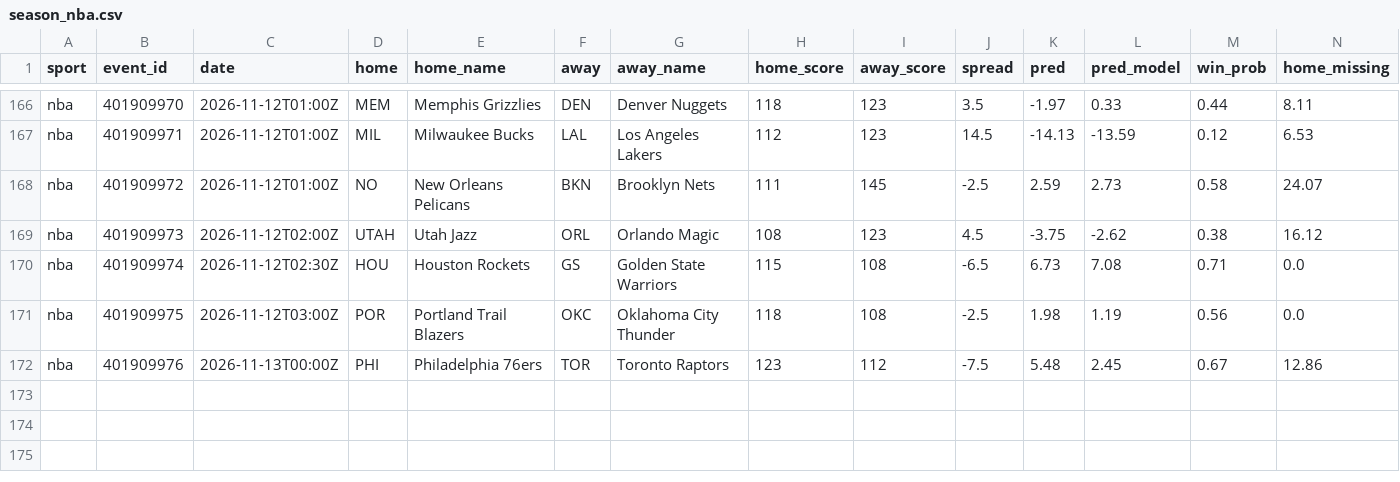
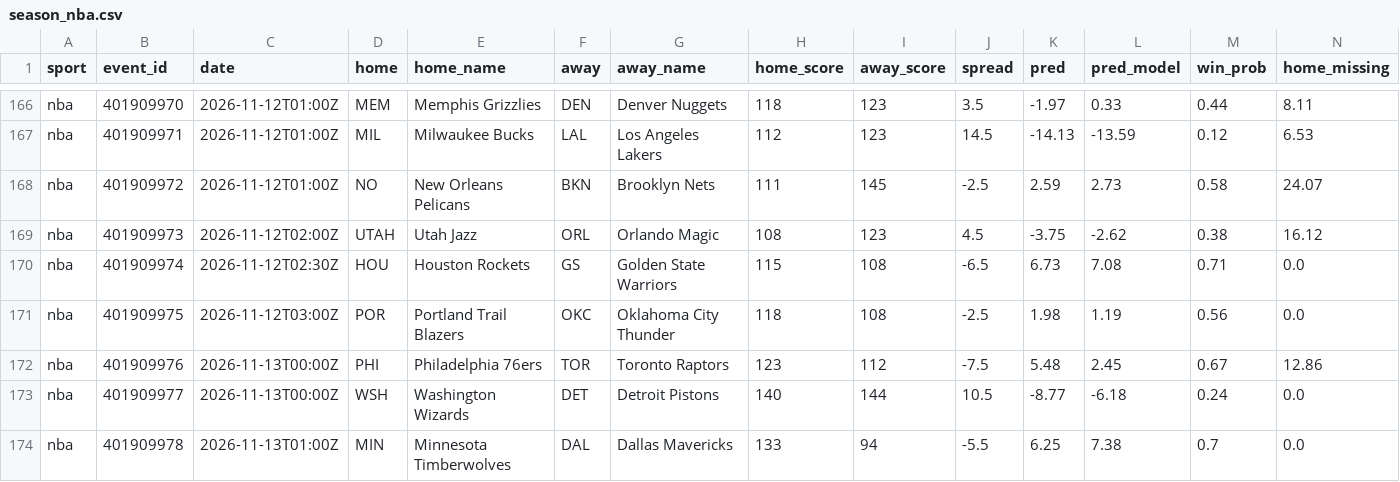
Before and after one commit to adotscotty/HandsDownAI, a CSV file: data/season_nba.csv, drawn as a sheet; only a part is shown, gaps mark what is left out; rows hold the shown columns only; the diff names each change by its address in the sheet, - before the commit and + after, or states it on an @@ line.

```diff
--- a/data/season_nba.csv
+++ b/data/season_nba.csv
+row 173: nba | 401909977 | 2026-11-13T00:00Z | WSH | Washington Wizards | DET | Detroit Pistons | 140 | 144 | 10.5 | -8.77 | -6.18 | 0.24 | 0.0
+row 174: nba | 401909978 | 2026-11-13T01:00Z | MIN | Minnesota Timberwolves | DAL | Dallas Mavericks | 133 | 94 | -5.5 | 6.25 | 7.38 | 0.7 | 0.0
```
Also changed, not shown: data/current_cbb.csv, data/current_nba.csv, 3 other files.
